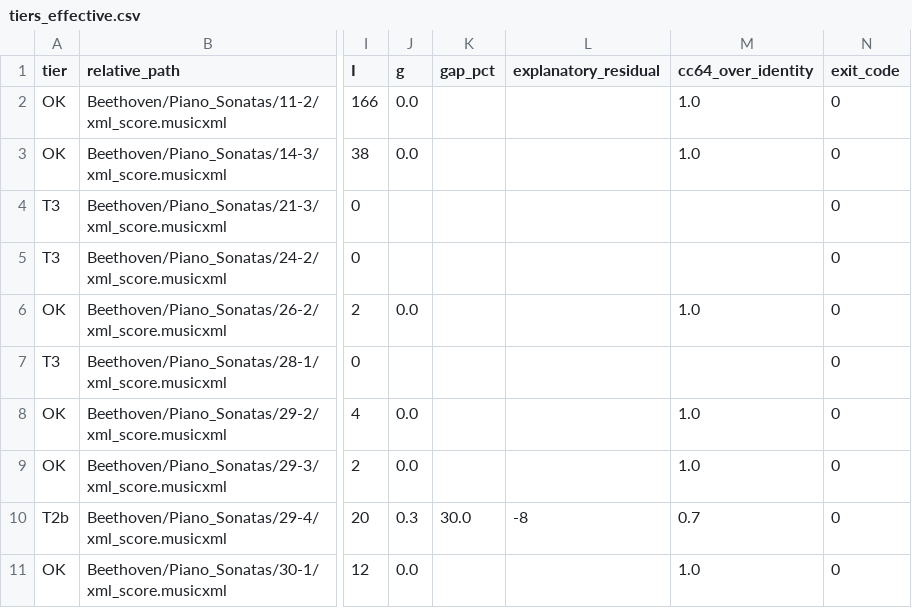
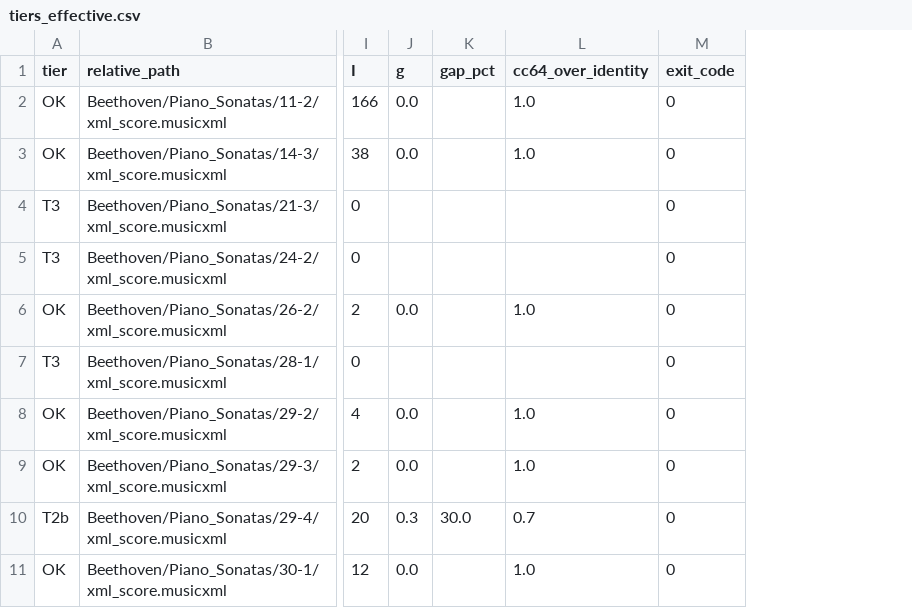
Before and after one commit to nx137/midi2score, a CSV file: evidence/R1/G1-export/tiers_effective.csv, drawn as a sheet; only a part is shown, gaps mark what is left out; the diff names each change by its address in the sheet, - before the commit and + after, or states it on an @@ line.

```diff
--- a/evidence/R1/G1-export/tiers_effective.csv
+++ b/evidence/R1/G1-export/tiers_effective.csv
-column L (explanatory_residual), row 10: -8
```
Also changed, not shown: evidence/R1/G1-export/tiers_coordinate_ambiguous.csv, 13 other files.
